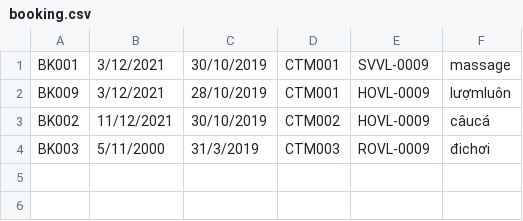
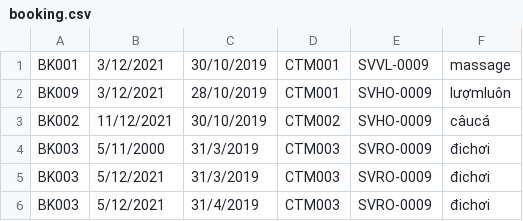
Before and after one commit to Doantaihuynh100983/C0921G1-DoanHuynhNgocTai-Module2, a CSV file: Module2/src/FuramaResort/data/booking.csv, drawn as a sheet.

```diff
--- a/Module2/src/FuramaResort/data/booking.csv
+++ b/Module2/src/FuramaResort/data/booking.csv
@@ -1,4 +1,6 @@
 BK001,3/12/2021,30/10/2019,CTM001,SVVL-0009,massage
-BK009,3/12/2021,28/10/2019,CTM001,HOVL-0009,lượmluôn
-BK002,11/12/2021,30/10/2019,CTM002,HOVL-0009,câucá
-BK003,5/11/2000,31/3/2019,CTM003,ROVL-0009,đichơi
+BK009,3/12/2021,28/10/2019,CTM001,SVHO-0009,lượmluôn
+BK002,11/12/2021,30/10/2019,CTM002,SVHO-0009,câucá
+BK003,5/11/2000,31/3/2019,CTM003,SVRO-0009,đichơi
+BK003,5/12/2021,31/3/2019,CTM003,SVRO-0009,đichơi
+BK003,5/12/2021,31/4/2019,CTM003,SVRO-0009,đichơi
```
Also changed, not shown: Module2/src/FuramaResort/data/employee.csv, 5 other files.
